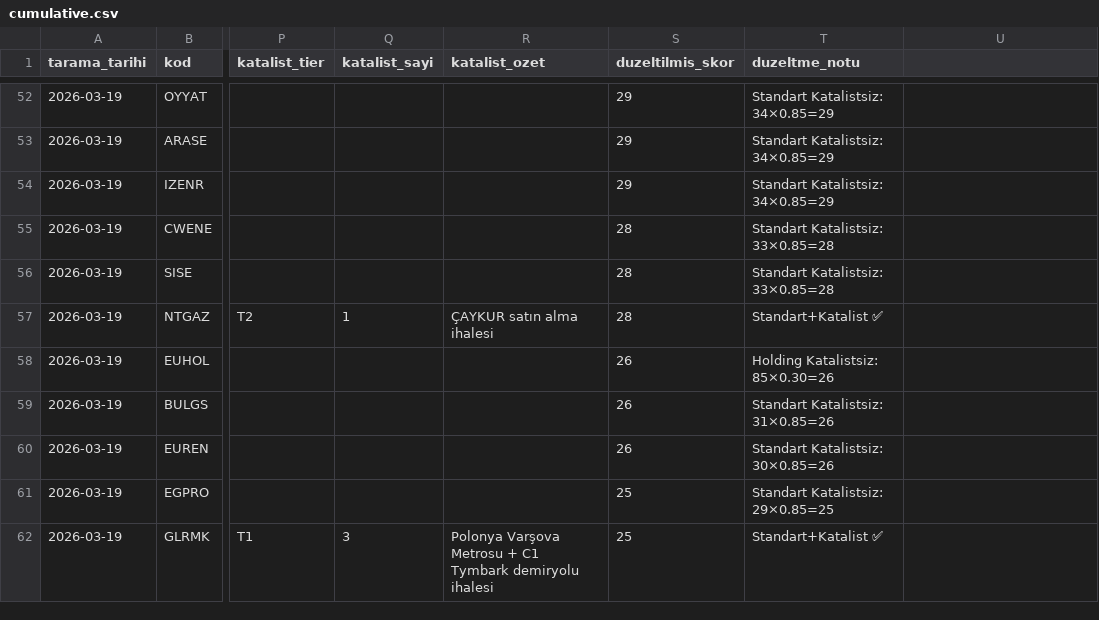
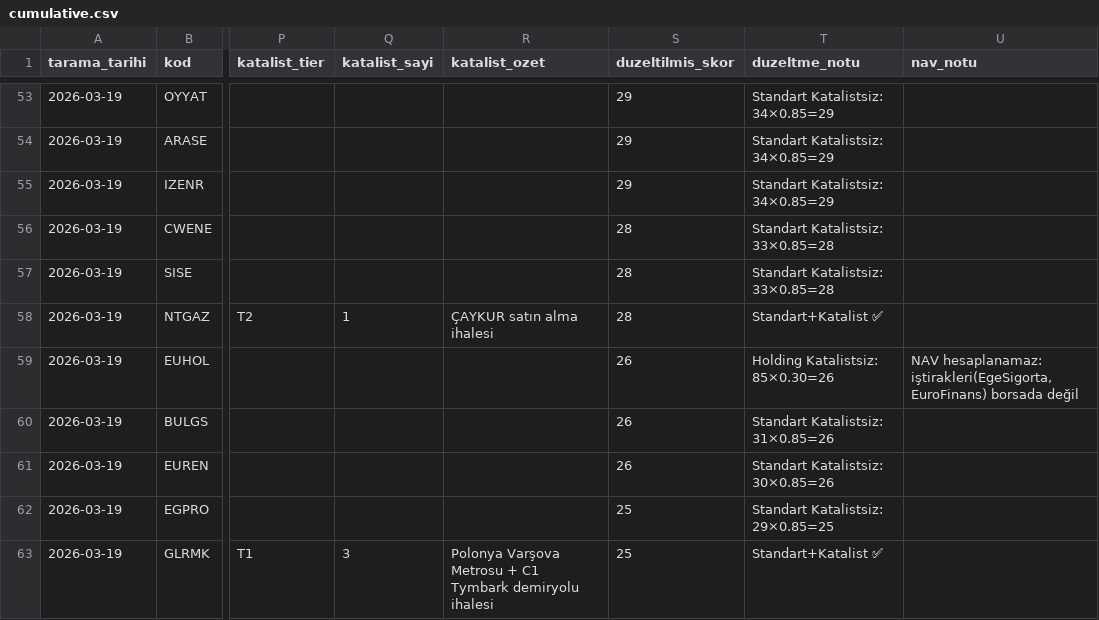
Before and after one commit to zeynelgun-afk/Fintables, a CSV file: data/cumulative.csv, drawn as a sheet; only a part is shown, gaps mark what is left out; addresses are those after the commit; the diff covers the shown part only; the diff names each change by its address in the sheet, - before the commit and + after, or states it on an @@ line.

```diff
--- a/data/cumulative.csv
+++ b/data/cumulative.csv
-U1: (empty)
+U1: nav_notu
-U59 (nav_notu): (empty)
+U59 (nav_notu): NAV hesaplanamaz: iştirakleri(EgeSigorta,EuroFinans) borsada değil
```
Also changed, not shown: 2 added rows, 2 removed rows and 1 edited cell elsewhere in this file, data/arsiv/2025_4Q.csv, data/son_tarama.csv.
